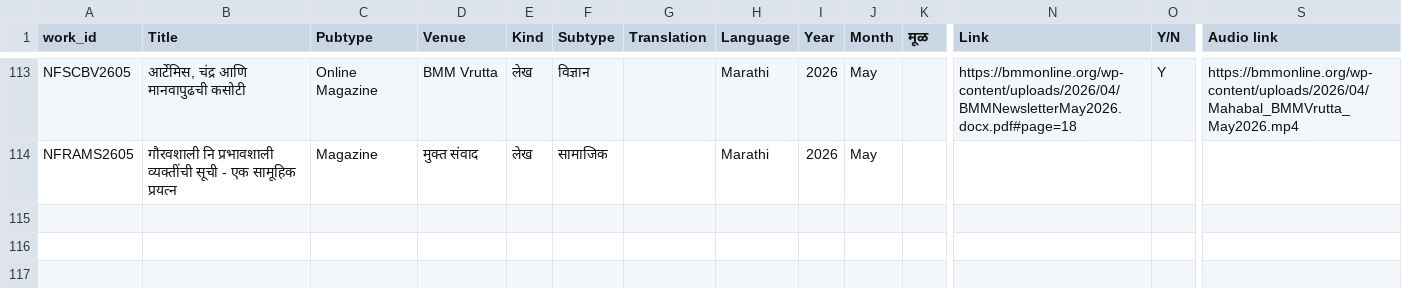
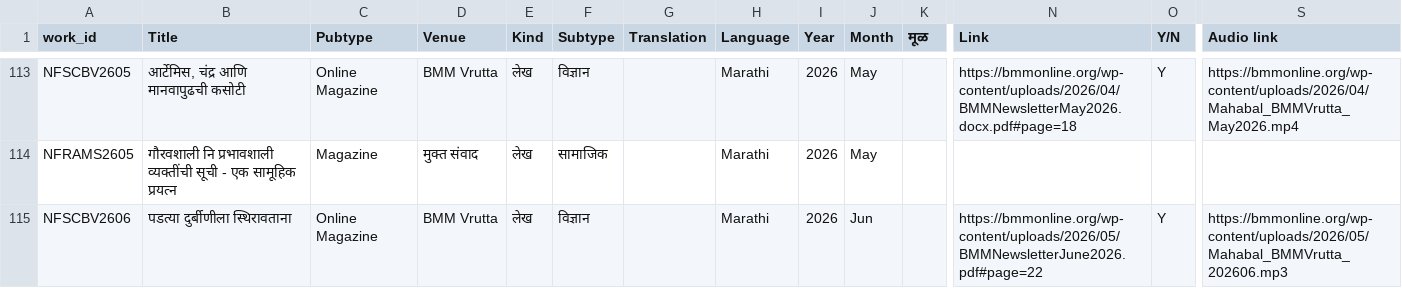
Before and after one commit to AshishMahabal/writings, a CSV file: IndexOfPublished_revised.csv, drawn as a sheet; only a part is shown, gaps mark what is left out; rows hold the shown columns only; the diff names each change by its address in the sheet, - before the commit and + after, or states it on an @@ line.

```diff
--- a/IndexOfPublished_revised.csv
+++ b/IndexOfPublished_revised.csv
+row 115: NFSCBV2606 | पडत्या दुर्बीणीला स्थिरावताना | Online Magazine | BMM Vrutta | लेख | विज्ञान |  | Marathi | 2026 | Jun |  | https://bmmonline.org/wp-content/uploads/2026/05/BMMNewsletterJune2026.pdf#page=22 | Y | https://bmmonline.org/wp-content/uploads/2026/05/Mahabal_BMMVrutta_202606.mp3
```
Also changed, not shown: 12 other files.
